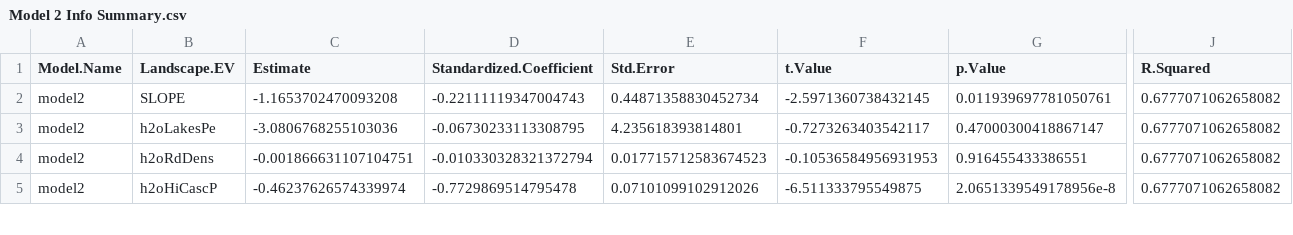
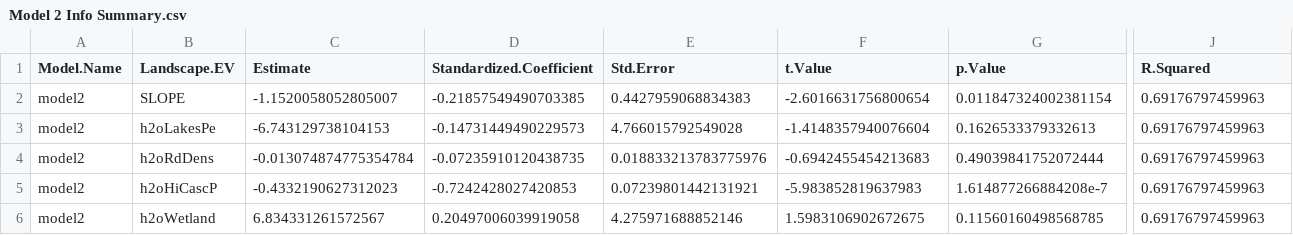
Before and after one commit to SavannahMilburnUGA/Thermal-Sensitivity, a CSV file: results/2021/MLR/Model 2 Info Summary.csv, drawn as a sheet; only a part is shown, gaps mark what is left out; rows hold the shown columns only; the diff covers the shown part only; the diff names each change by its address in the sheet, - before the commit and + after, or states it on an @@ line.

```diff
--- a/results/2021/MLR/Model 2 Info Summary.csv
+++ b/results/2021/MLR/Model 2 Info Summary.csv
-C2 (Estimate): -1.1653702470093208
+C2 (Estimate): -1.1520058052805007
-D2 (Standardized.Coefficient): -0.22111119347004743
+D2 (Standardized.Coefficient): -0.21857549490703385
-E2 (Std.Error): 0.44871358830452734
+E2 (Std.Error): 0.4427959068834383
-F2 (t.Value): -2.5971360738432145
+F2 (t.Value): -2.6016631756800654
-G2 (p.Value): 0.011939697781050761
+G2 (p.Value): 0.011847324002381154
-J2:J5 (R.Squared): 0.6777071062658082
+J2:J5 (R.Squared): 0.69176797459963
-C3 (Estimate): -3.0806768255103036
+C3 (Estimate): -6.743129738104153
-D3 (Standardized.Coefficient): -0.06730233113308795
+D3 (Standardized.Coefficient): -0.14731449490229573
-E3 (Std.Error): 4.235618393814801
+E3 (Std.Error): 4.766015792549028
-F3 (t.Value): -0.7273263403542117
+F3 (t.Value): -1.4148357940076604
-G3 (p.Value): 0.47000300418867147
+G3 (p.Value): 0.1626533379332613
-C4 (Estimate): -0.001866631107104751
+C4 (Estimate): -0.013074874775354784
-D4 (Standardized.Coefficient): -0.010330328321372794
+D4 (Standardized.Coefficient): -0.07235910120438735
-E4 (Std.Error): 0.017715712583674523
+E4 (Std.Error): 0.018833213783775976
-F4 (t.Value): -0.10536584956931953
+F4 (t.Value): -0.6942455454213683
-G4 (p.Value): 0.916455433386551
+G4 (p.Value): 0.49039841752072444
-C5 (Estimate): -0.46237626574339974
+C5 (Estimate): -0.4332190627312023
-D5 (Standardized.Coefficient): -0.7729869514795478
+D5 (Standardized.Coefficient): -0.7242428027420853
-E5 (Std.Error): 0.07101099102912026
+E5 (Std.Error): 0.07239801442131921
-F5 (t.Value): -6.511333795549875
+F5 (t.Value): -5.983852819637983
-G5 (p.Value): 2.0651339549178956e-8
+G5 (p.Value): 1.614877266884208e-7
+row 6: model2 | h2oWetland | 6.834331261572567 | 0.20497006039919058 | 4.275971688852146 | 1.5983106902672675 | 0.11560160498568785 | 0.69176797459963
```
Also changed, not shown: 131 edited cells elsewhere in this file, results/2021/MLR/Model 3 Info Summary.csv, results/2021/MLR/Model 4 Info Summary.csv, 2 other files.
